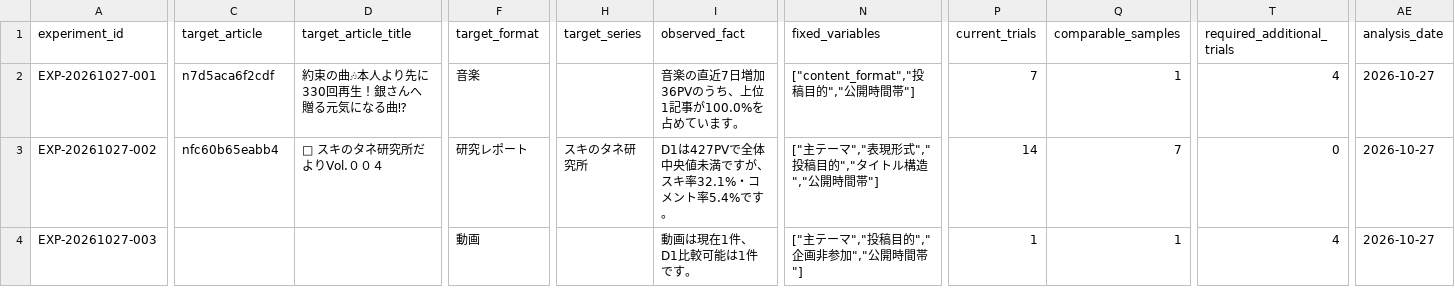
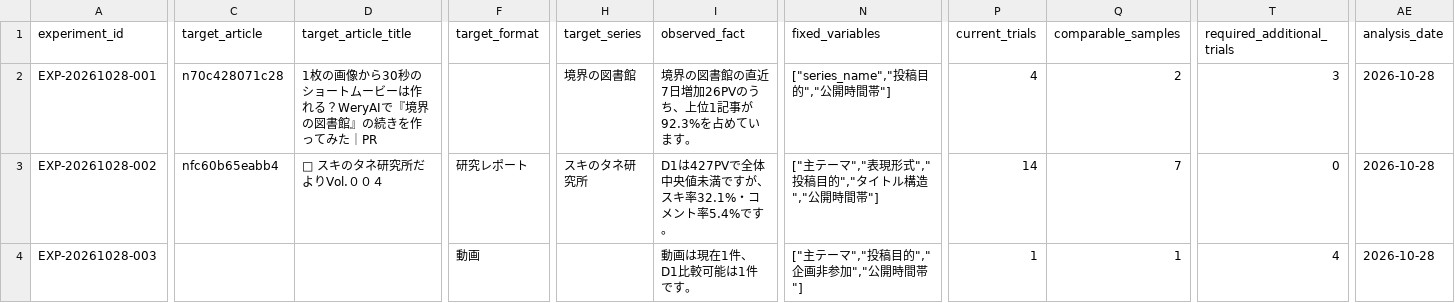
Before and after one commit to compass-miki-creator/note-stats-dashboard, a CSV file: data/experiment_candidates.csv, drawn as a sheet; only a part is shown, gaps mark what is left out; the diff covers the shown part only; the diff names each change by its address in the sheet, - before the commit and + after, or states it on an @@ line.

```diff
--- a/data/experiment_candidates.csv
+++ b/data/experiment_candidates.csv
-A2 (experiment_id): EXP-20261027-001
+A2 (experiment_id): EXP-20261028-001
-C2 (target_article): n7d5aca6f2cdf
+C2 (target_article): n70c428071c28
-D2 (target_article_title): 約束の曲🎶本人より先に330回再生！銀さんへ贈る元気になる曲⁉
+D2 (target_article_title): 1枚の画像から30秒のショートムービーは作れる？WeryAIで『境界の図書館』の続きを作ってみた｜PR
-F2 (target_format): 音楽
+F2 (target_format): (empty)
-H2 (target_series): (empty)
+H2 (target_series): 境界の図書館
-I2 (observed_fact): 音楽の直近7日増加36PVのうち、上位1記事が100.0%を占めています。
+I2 (observed_fact): 境界の図書館の直近7日増加26PVのうち、上位1記事が92.3%を占めています。
-N2 (fixed_variables): ["content_format","投稿目的","公開時間帯"]
+N2 (fixed_variables): ["series_name","投稿目的","公開時間帯"]
-P2 (current_trials): 7
+P2 (current_trials): 4
-Q2 (comparable_samples): 1
+Q2 (comparable_samples): 2
-T2 (required_additional_trials): 4
+T2 (required_additional_trials): 3
-AE2:AE4 (analysis_date): 2026-10-27
+AE2:AE4 (analysis_date): 2026-10-28
-A3 (experiment_id): EXP-20261027-002
+A3 (experiment_id): EXP-20261028-002
-A4 (experiment_id): EXP-20261027-003
+A4 (experiment_id): EXP-20261028-003
```
Also changed, not shown: 22 edited cells elsewhere in this file, data/asset_articles.csv, data/daily_summary.csv, 13 other files.
